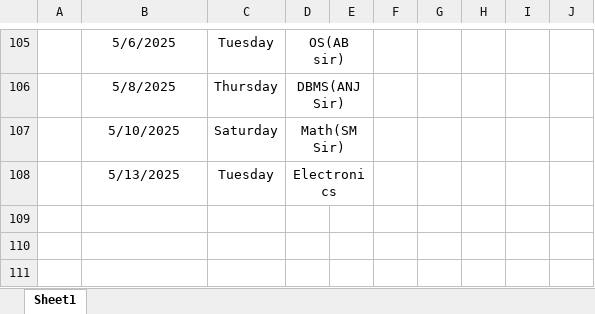
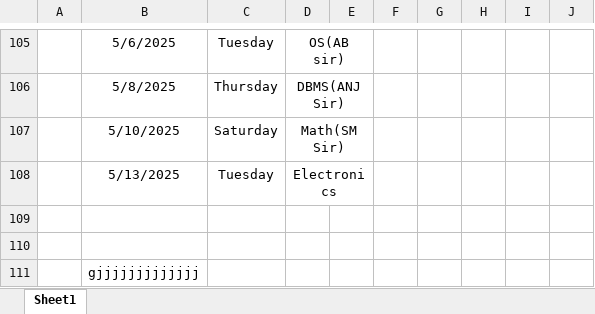
Before and after one commit to Sukdebrmondal/2nd_year_4th_semester, an Excel workbook: attendance_sheet.xlsx, sheet Sheet1, drawn as a sheet; only a part is shown, gaps mark what is left out; values as stored, in another font and other column widths than the file's, no borders; the diff names each change by its address in the sheet, - before the commit and + after, or states it on an @@ line.

```diff
--- a/attendance_sheet.xlsx (sheet Sheet1)
+++ b/attendance_sheet.xlsx (sheet Sheet1)
+row 109: (empty)
+row 110: (empty)
+row 111:  | gjjjjjjjjjjjjj
```
